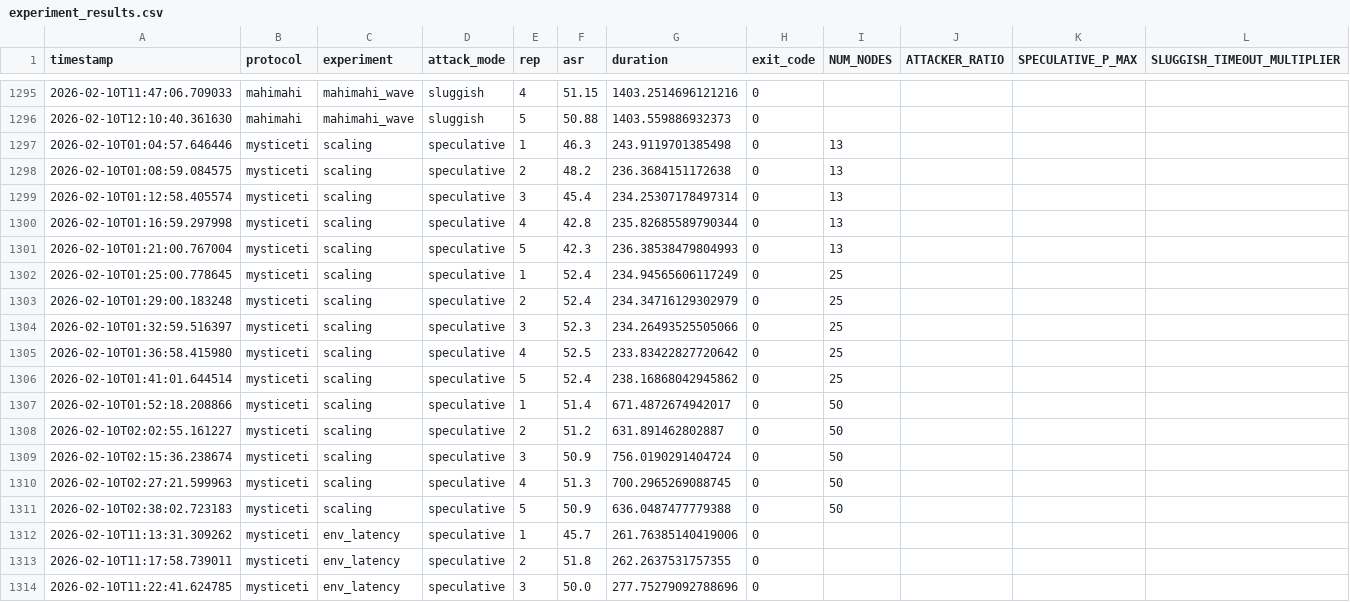
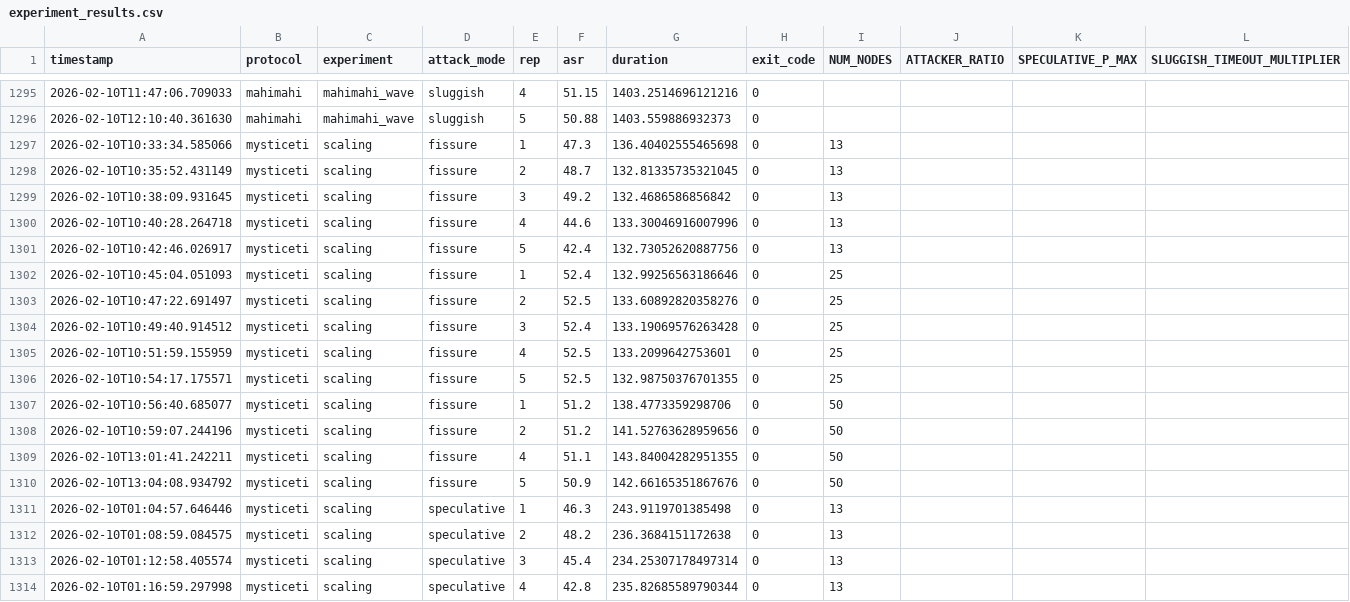
Before and after one commit to iliyami/MEV, a CSV file: experiment_results.csv, drawn as a sheet; only a part is shown, gaps mark what is left out; the shorter side is filled out with more unchanged rows; rows hold the shown columns only; the diff names each change by its address in the sheet, - before the commit and + after, or states it on an @@ line.

Commit message:
Add partial fis result for Mysticeti

```diff
--- a/experiment_results.csv
+++ b/experiment_results.csv
+row 1297: 2026-02-10T10:33:34.585066 | mysticeti | scaling | fissure | 1 | 47.3 | 136.40402555465698 | 0 | 13
+row 1298: 2026-02-10T10:35:52.431149 | mysticeti | scaling | fissure | 2 | 48.7 | 132.81335735321045 | 0 | 13
+row 1299: 2026-02-10T10:38:09.931645 | mysticeti | scaling | fissure | 3 | 49.2 | 132.4686586856842 | 0 | 13
+row 1300: 2026-02-10T10:40:28.264718 | mysticeti | scaling | fissure | 4 | 44.6 | 133.30046916007996 | 0 | 13
+row 1301: 2026-02-10T10:42:46.026917 | mysticeti | scaling | fissure | 5 | 42.4 | 132.73052620887756 | 0 | 13
+row 1302: 2026-02-10T10:45:04.051093 | mysticeti | scaling | fissure | 1 | 52.4 | 132.99256563186646 | 0 | 25
+row 1303: 2026-02-10T10:47:22.691497 | mysticeti | scaling | fissure | 2 | 52.5 | 133.60892820358276 | 0 | 25
+row 1304: 2026-02-10T10:49:40.914512 | mysticeti | scaling | fissure | 3 | 52.4 | 133.19069576263428 | 0 | 25
+row 1305: 2026-02-10T10:51:59.155959 | mysticeti | scaling | fissure | 4 | 52.5 | 133.2099642753601 | 0 | 25
+row 1306: 2026-02-10T10:54:17.175571 | mysticeti | scaling | fissure | 5 | 52.5 | 132.98750376701355 | 0 | 25
+row 1307: 2026-02-10T10:56:40.685077 | mysticeti | scaling | fissure | 1 | 51.2 | 138.4773359298706 | 0 | 50
+row 1308: 2026-02-10T10:59:07.244196 | mysticeti | scaling | fissure | 2 | 51.2 | 141.52763628959656 | 0 | 50
+row 1309: 2026-02-10T13:01:41.242211 | mysticeti | scaling | fissure | 4 | 51.1 | 143.84004282951355 | 0 | 50
+row 1310: 2026-02-10T13:04:08.934792 | mysticeti | scaling | fissure | 5 | 50.9 | 142.66165351867676 | 0 | 50
```
